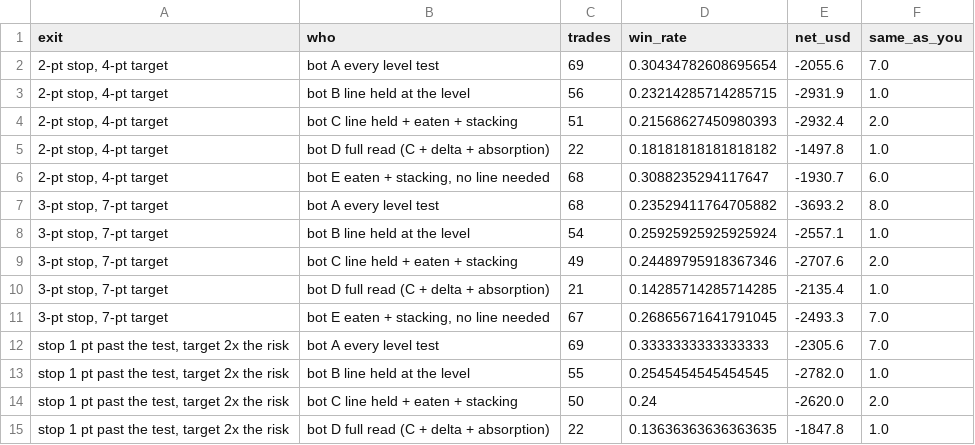
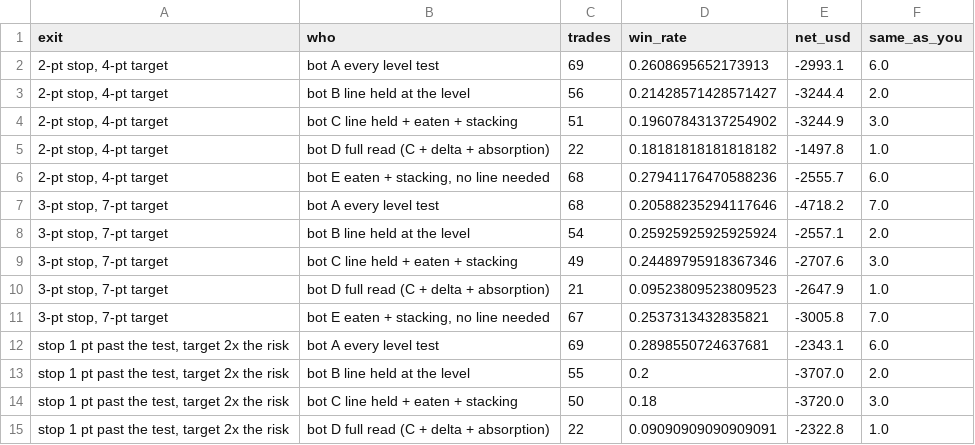
Before and after one commit to acastro2claude/tradingbot, a CSV file: research/results/journal/exit_study_bot_vs_owner.csv, drawn as a sheet; only a part is shown; the diff covers the shown part only.

```diff
--- a/research/results/journal/exit_study_bot_vs_owner.csv
+++ b/research/results/journal/exit_study_bot_vs_owner.csv
@@ -1,15 +1,15 @@
 exit,who,trades,win_rate,net_usd,same_as_you
-"2-pt stop, 4-pt target",bot A every level test,69,0.30434782608695654,-2055.6,7.0
-"2-pt stop, 4-pt target",bot B line held at the level,56,0.23214285714285715,-2931.9,1.0
-"2-pt stop, 4-pt target",bot C line held + eaten + stacking,51,0.21568627450980393,-2932.4,2.0
+"2-pt stop, 4-pt target",bot A every level test,69,0.2608695652173913,-2993.1,6.0
+"2-pt stop, 4-pt target",bot B line held at the level,56,0.21428571428571427,-3244.4,2.0
+"2-pt stop, 4-pt target",bot C line held + eaten + stacking,51,0.19607843137254902,-3244.9,3.0
 "2-pt stop, 4-pt target",bot D full read (C + delta + absorption),22,0.18181818181818182,-1497.8,1.0
-"2-pt stop, 4-pt target","bot E eaten + stacking, no line needed",68,0.3088235294117647,-1930.7,6.0
-"3-pt stop, 7-pt target",bot A every level test,68,0.23529411764705882,-3693.2,8.0
-"3-pt stop, 7-pt target",bot B line held at the level,54,0.25925925925925924,-2557.1,1.0
-"3-pt stop, 7-pt target",bot C line held + eaten + stacking,49,0.24489795918367346,-2707.6,2.0
-"3-pt stop, 7-pt target",bot D full read (C + delta + absorption),21,0.14285714285714285,-2135.4,1.0
-"3-pt stop, 7-pt target","bot E eaten + stacking, no line needed",67,0.26865671641791045,-2493.3,7.0
-"stop 1 pt past the test, target 2x the risk",bot A every level test,69,0.3333333333333333,-2305.6,7.0
-"stop 1 pt past the test, target 2x the risk",bot B line held at the level,55,0.2545454545454545,-2782.0,1.0
-"stop 1 pt past the test, target 2x the risk",bot C line held + eaten + stacking,50,0.24,-2620.0,2.0
-"stop 1 pt past the test, target 2x the risk",bot D full read (C + delta + absorption),22,0.13636363636363635,-1847.8,1.0
+"2-pt stop, 4-pt target","bot E eaten + stacking, no line needed",68,0.27941176470588236,-2555.7,6.0
+"3-pt stop, 7-pt target",bot A every level test,68,0.20588235294117646,-4718.2,7.0
+"3-pt stop, 7-pt target",bot B line held at the level,54,0.25925925925925924,-2557.1,2.0
+"3-pt stop, 7-pt target",bot C line held + eaten + stacking,49,0.24489795918367346,-2707.6,3.0
+"3-pt stop, 7-pt target",bot D full read (C + delta + absorption),21,0.09523809523809523,-2647.9,1.0
+"3-pt stop, 7-pt target","bot E eaten + stacking, no line needed",67,0.2537313432835821,-3005.8,7.0
+"stop 1 pt past the test, target 2x the risk",bot A every level test,69,0.2898550724637681,-2343.1,6.0
+"stop 1 pt past the test, target 2x the risk",bot B line held at the level,55,0.2,-3707.0,2.0
+"stop 1 pt past the test, target 2x the risk",bot C line held + eaten + stacking,50,0.18,-3720.0,3.0
+"stop 1 pt past the test, target 2x the risk",bot D full read (C + delta + absorption),22,0.09090909090909091,-2322.8,1.0
```
Also changed, not shown: 33 edited cells elsewhere in this file, research/results/journal/bot_vs_owner_total.csv, research/results/journal/exit_study_summary.csv, 25 other files.
